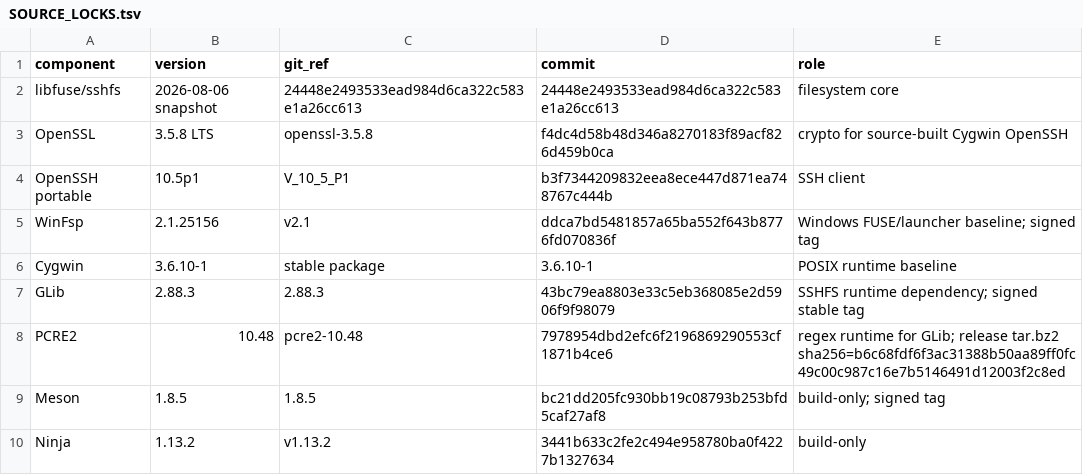
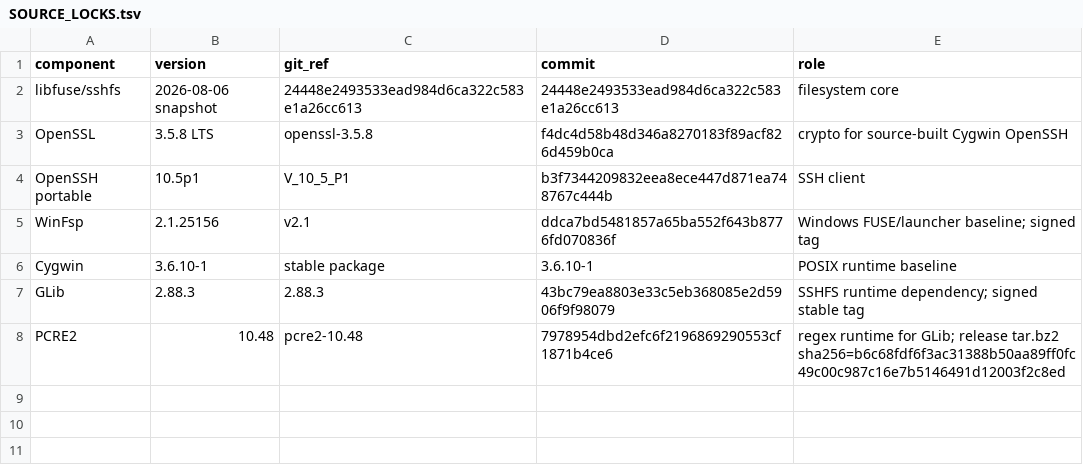
Before and after one commit to OzoneAsai/sshfs-win, a TSV file: deps/SOURCE_LOCKS.tsv, drawn as a sheet.

Commit message:
Separate source locks from build-tool minimums

```diff
--- a/deps/SOURCE_LOCKS.tsv
+++ b/deps/SOURCE_LOCKS.tsv
@@ -8,3 +8 @@ GLib	2.88.3	2.88.3	43bc79ea8803e33c5eb368085e2d5906f9f98079	SSHFS runtime depend
 PCRE2	10.48	pcre2-10.48	7978954dbd2efc6f2196869290553cf1871b4ce6	regex runtime for GLib; release tar.bz2 sha256=b6c68fdf6f3ac31388b50aa89ff0fc49c00c987c16e7b5146491d12003f2c8ed
-Meson	1.8.5	1.8.5	bc21dd205fc930bb19c08793b253bfd5caf27af8	build-only; signed tag
-Ninja	1.13.2	v1.13.2	3441b633c2fe2c494e958780ba0f4227b1327634	build-only
```
